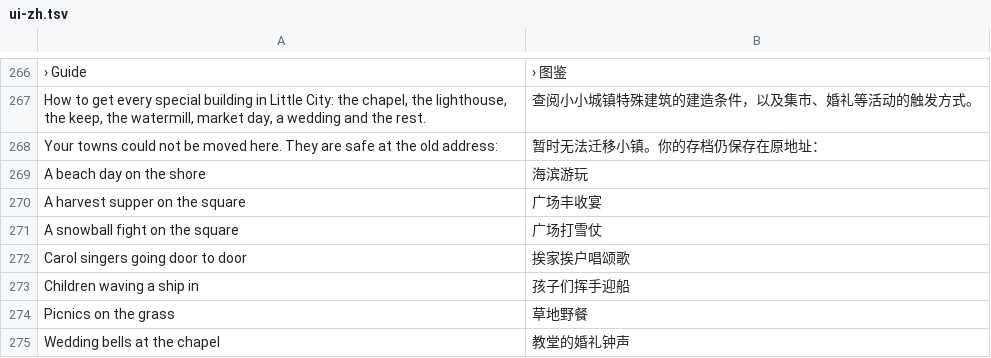
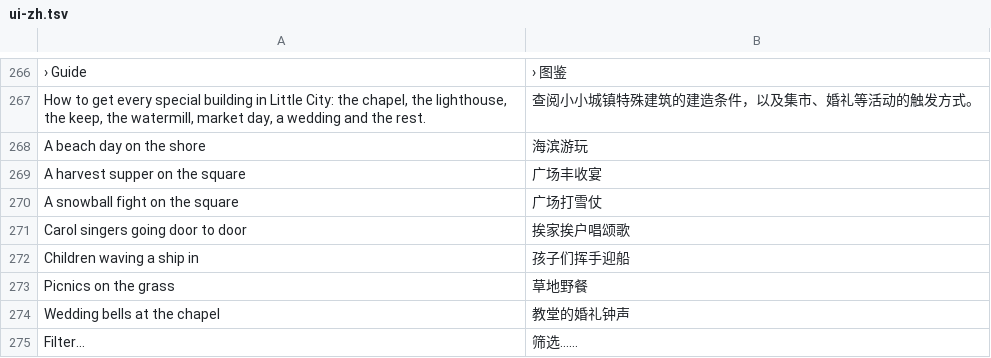
Before and after one commit to yuxingyizhou/demo, a TSV file: ui-zh.tsv, drawn as a sheet; only a part is shown, gaps mark what is left out; the shorter side is filled out with more unchanged rows; removed rows and columns are numbered as before the commit, all else as after; the diff covers the shown part only; the diff names each change by its address in the sheet, - before the commit and + after, or states it on an @@ line.

```diff
--- a/ui-zh.tsv
+++ b/ui-zh.tsv
-row 268: Your towns could not be moved here. They are safe at the old address: | 暂时无法迁移小镇。你的存档仍保存在原地址：
```
Also changed, not shown: 61 added rows elsewhere in this file, 3 other files.
